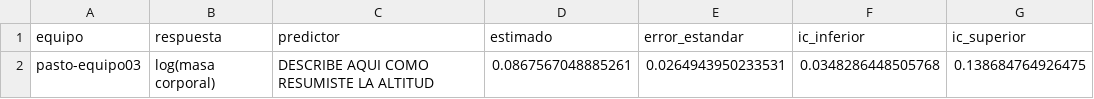
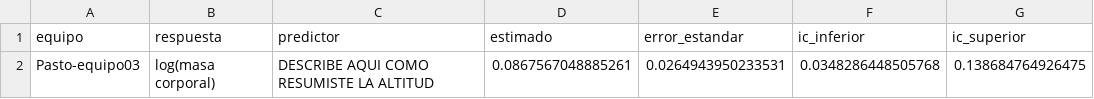
Before and after one commit to datadiversitylab/macrodata-taller, a CSV file: equipos/pasto-equipo03/resultados.csv, drawn as a sheet; only a part is shown; the diff names each change by its address in the sheet, - before the commit and + after, or states it on an @@ line.

```diff
--- a/equipos/pasto-equipo03/resultados.csv
+++ b/equipos/pasto-equipo03/resultados.csv
-A2 (equipo): pasto-equipo03
+A2 (equipo): Pasto-equipo03
```
Also changed, not shown: equipos/pasto-equipo03/decisiones.csv, 5 other files.
